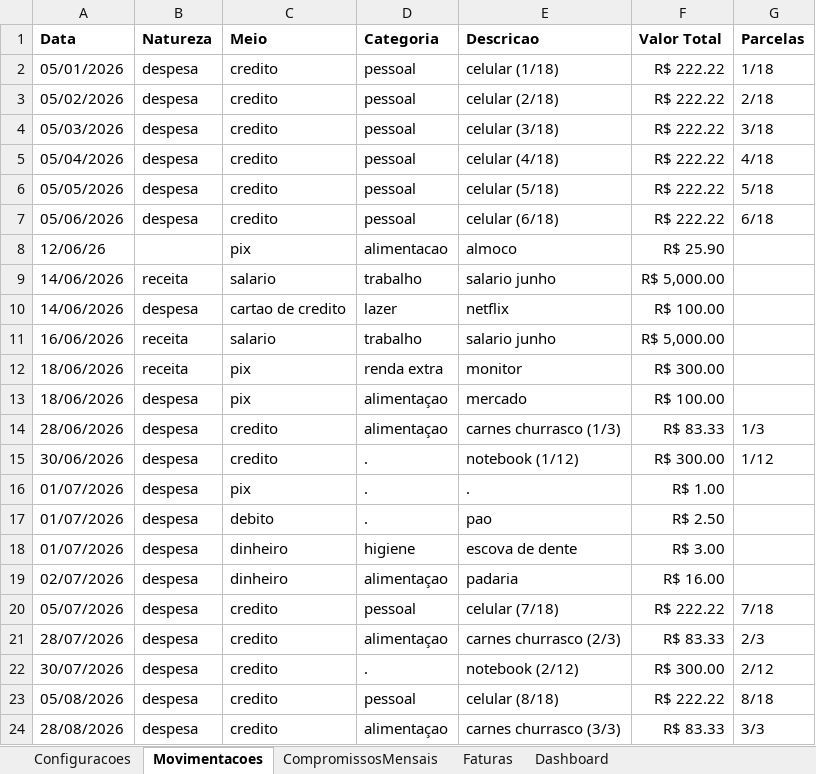
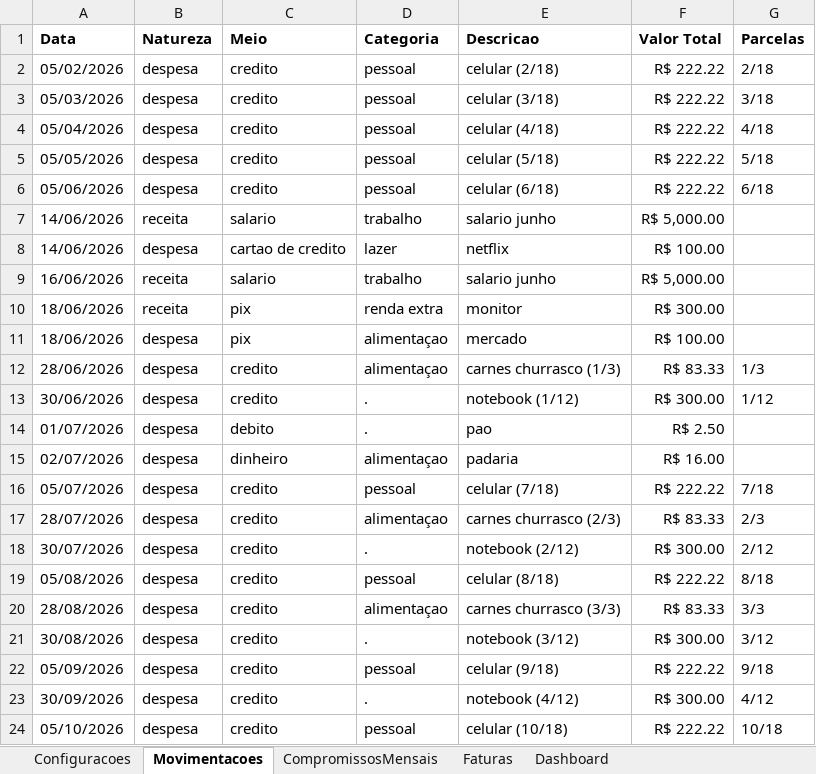
Before and after one commit to mateus22assis/MeuControle_Financeiro, an Excel workbook: ControleFinanceiro_2026_Prototipo_v3.xlsx, sheet Movimentacoes, drawn as a sheet; only a part is shown; the shorter side is filled out with more unchanged rows; values as stored, in another font and other column widths than the file's, no borders; the diff names each change by its address in the sheet, - before the commit and + after, or states it on an @@ line.

Commit message:
v0.7 - Migração para Excel e gerenciamento de movimentações

```diff
--- a/ControleFinanceiro_2026_Prototipo_v3.xlsx (sheet Movimentacoes)
+++ b/ControleFinanceiro_2026_Prototipo_v3.xlsx (sheet Movimentacoes)
-row 2: 05/01/2026 | despesa | credito | pessoal | celular (1/18) | R$ 222.22 | 1/18
-row 8: 12/06/26 |  | pix | alimentacao | almoco | R$ 25.90
-row 16: 01/07/2026 | despesa | pix | . | . | R$ 1.00
-row 18: 01/07/2026 | despesa | dinheiro | higiene | escova de dente | R$ 3.00
```
Also changed, not shown: 3 other files.
